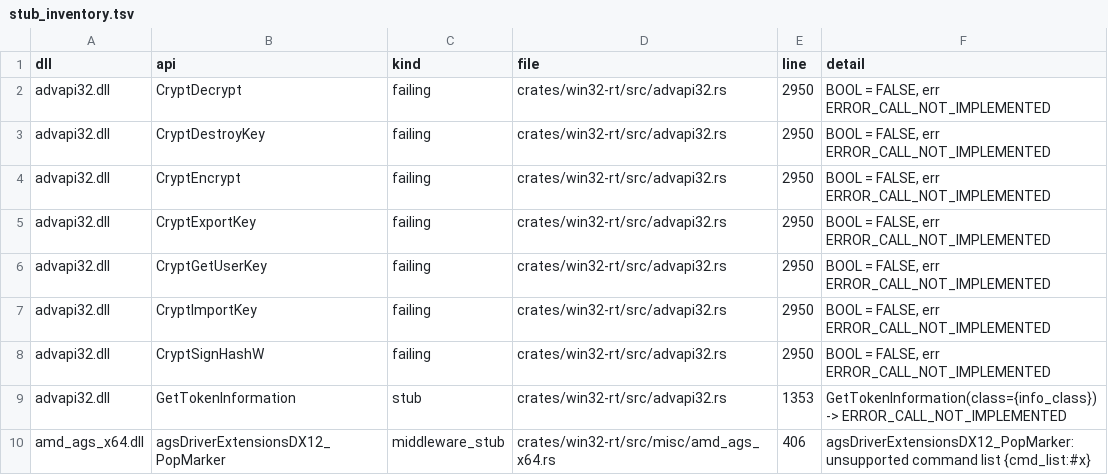
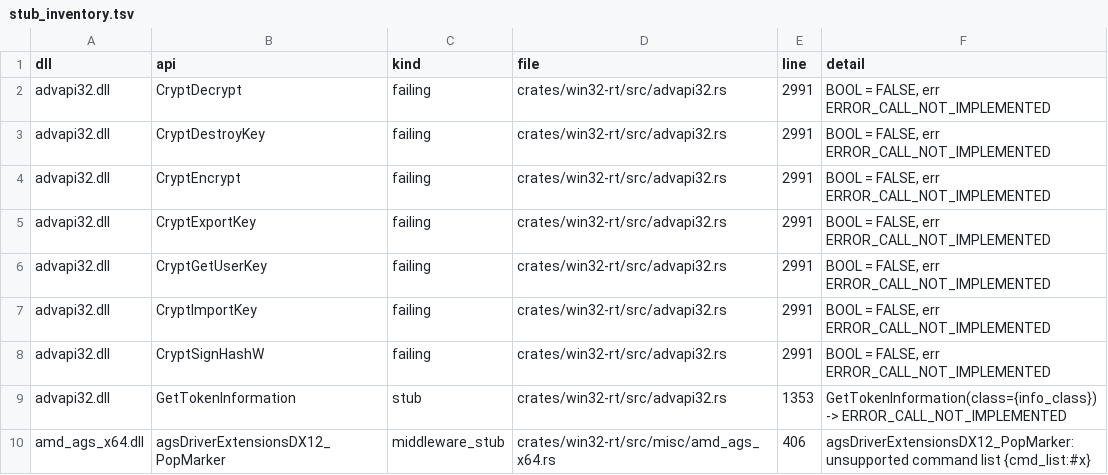
Before and after one commit to mweinbach/apple-silicon-port-factory, a TSV file: db/stub_inventory.tsv, drawn as a sheet; only a part is shown.

```diff
--- a/db/stub_inventory.tsv
+++ b/db/stub_inventory.tsv
@@ -1,9 +1,9 @@
 dll	api	kind	file	line	detail
-advapi32.dll	CryptDecrypt	failing	crates/win32-rt/src/advapi32.rs	2950	BOOL = FALSE, err ERROR_CALL_NOT_IMPLEMENTED
-advapi32.dll	CryptDestroyKey	failing	crates/win32-rt/src/advapi32.rs	2950	BOOL = FALSE, err ERROR_CALL_NOT_IMPLEMENTED
-advapi32.dll	CryptEncrypt	failing	crates/win32-rt/src/advapi32.rs	2950	BOOL = FALSE, err ERROR_CALL_NOT_IMPLEMENTED
-advapi32.dll	CryptExportKey	failing	crates/win32-rt/src/advapi32.rs	2950	BOOL = FALSE, err ERROR_CALL_NOT_IMPLEMENTED
-advapi32.dll	CryptGetUserKey	failing	crates/win32-rt/src/advapi32.rs	2950	BOOL = FALSE, err ERROR_CALL_NOT_IMPLEMENTED
-advapi32.dll	CryptImportKey	failing	crates/win32-rt/src/advapi32.rs	2950	BOOL = FALSE, err ERROR_CALL_NOT_IMPLEMENTED
-advapi32.dll	CryptSignHashW	failing	crates/win32-rt/src/advapi32.rs	2950	BOOL = FALSE, err ERROR_CALL_NOT_IMPLEMENTED
+advapi32.dll	CryptDecrypt	failing	crates/win32-rt/src/advapi32.rs	2991	BOOL = FALSE, err ERROR_CALL_NOT_IMPLEMENTED
+advapi32.dll	CryptDestroyKey	failing	crates/win32-rt/src/advapi32.rs	2991	BOOL = FALSE, err ERROR_CALL_NOT_IMPLEMENTED
+advapi32.dll	CryptEncrypt	failing	crates/win32-rt/src/advapi32.rs	2991	BOOL = FALSE, err ERROR_CALL_NOT_IMPLEMENTED
+advapi32.dll	CryptExportKey	failing	crates/win32-rt/src/advapi32.rs	2991	BOOL = FALSE, err ERROR_CALL_NOT_IMPLEMENTED
+advapi32.dll	CryptGetUserKey	failing	crates/win32-rt/src/advapi32.rs	2991	BOOL = FALSE, err ERROR_CALL_NOT_IMPLEMENTED
+advapi32.dll	CryptImportKey	failing	crates/win32-rt/src/advapi32.rs	2991	BOOL = FALSE, err ERROR_CALL_NOT_IMPLEMENTED
+advapi32.dll	CryptSignHashW	failing	crates/win32-rt/src/advapi32.rs	2991	BOOL = FALSE, err ERROR_CALL_NOT_IMPLEMENTED
 advapi32.dll	GetTokenInformation	stub	crates/win32-rt/src/advapi32.rs	1353	"GetTokenInformation(class={info_class}) -> ERROR_CALL_NOT_IMPLEMENTED"
```
Also changed, not shown: 3 other files.
